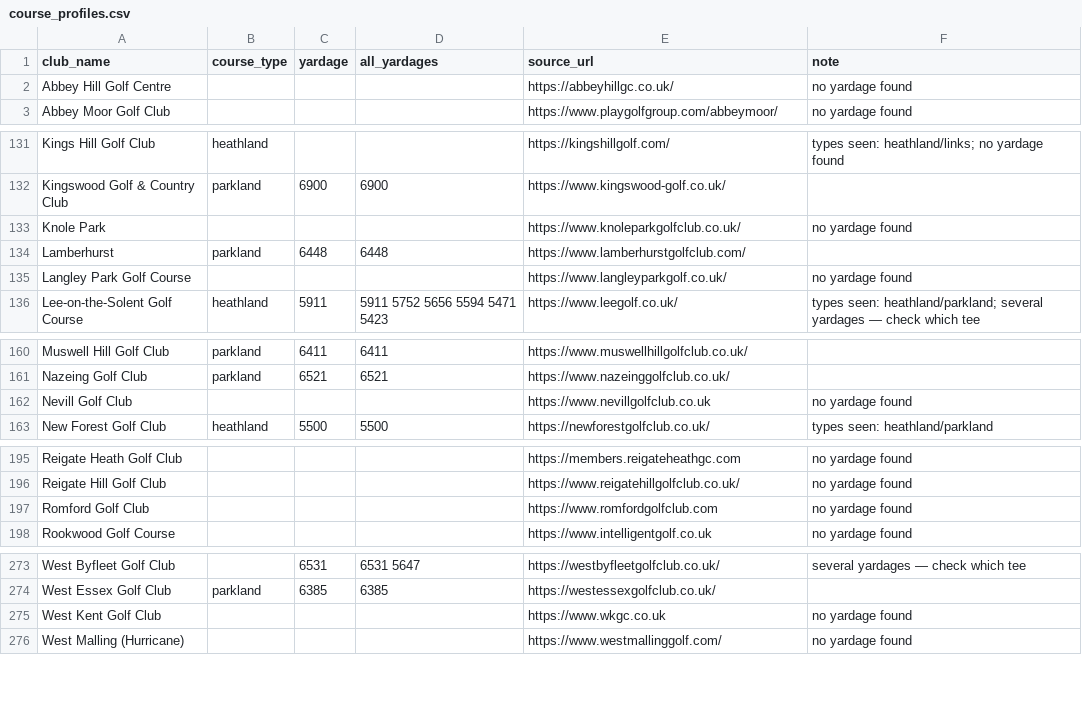
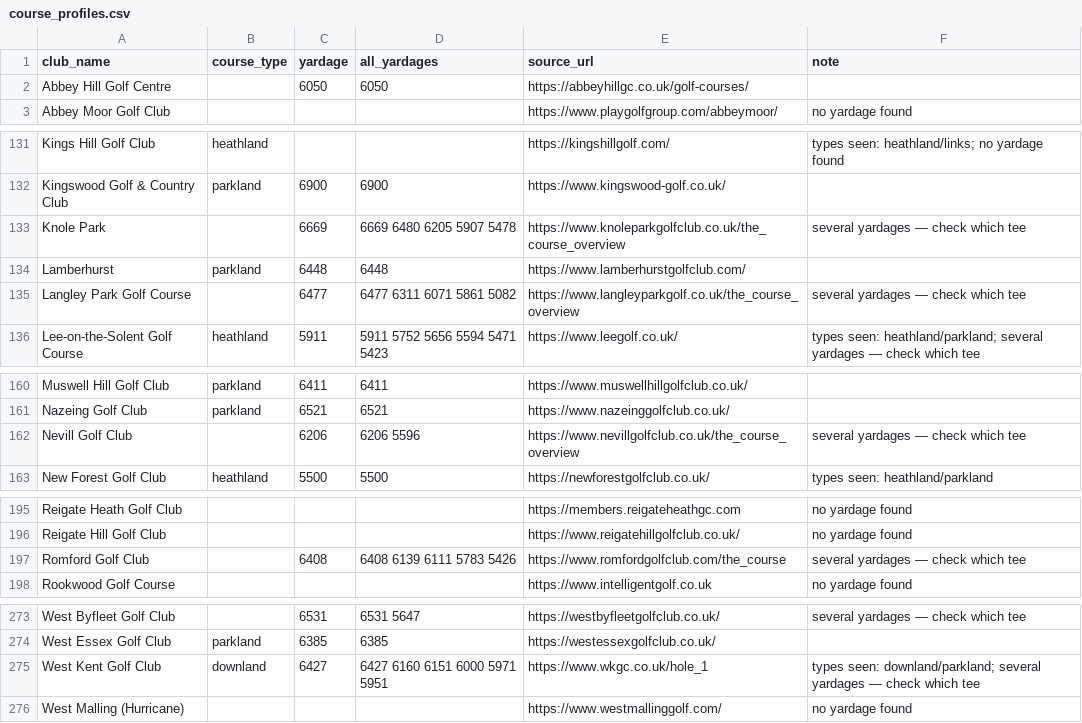
Before and after one commit to joechaplin1988/golfapp, a CSV file: course_profiles.csv, drawn as a sheet; only a part is shown, gaps mark what is left out; the diff covers the shown part only.

```diff
--- a/course_profiles.csv
+++ b/course_profiles.csv
@@ -1,3 +1,3 @@
 club_name,course_type,yardage,all_yardages,source_url,note
-Abbey Hill Golf Centre,,,,https://abbeyhillgc.co.uk/,no yardage found
+Abbey Hill Golf Centre,,6050,6050,https://abbeyhillgc.co.uk/golf-courses/,
 Abbey Moor Golf Club,,,,https://www.playgolfgroup.com/abbeymoor/,no yardage found
@@ -132,5 +132,5 @@ Kings Hill Golf Club,heathland,,,https://kingshillgolf.com/,types seen: heathlan
 Kingswood Golf & Country Club,parkland,6900,6900,https://www.kingswood-golf.co.uk/,
-Knole Park,,,,https://www.knoleparkgolfclub.co.uk/,no yardage found
+Knole Park,,6669,6669 6480 6205 5907 5478,https://www.knoleparkgolfclub.co.uk/the_course_overview,several yardages — check which tee
 Lamberhurst,parkland,6448,6448,https://www.lamberhurstgolfclub.com/,
-Langley Park Golf Course,,,,https://www.langleyparkgolf.co.uk/,no yardage found
+Langley Park Golf Course,,6477,6477 6311 6071 5861 5082,https://www.langleyparkgolf.co.uk/the_course_overview,several yardages — check which tee
 Lee-on-the-Solent Golf Course,heathland,5911,5911 5752 5656 5594 5471 5423,https://www.leegolf.co.uk/,types seen: heathland/parkland; several yardages — check which tee
@@ -161,3 +161,3 @@ Muswell Hill Golf Club,parkland,6411,6411,https://www.muswellhillgolfclub.co.uk/
 Nazeing Golf Club,parkland,6521,6521,https://www.nazeinggolfclub.co.uk/,
-Nevill Golf Club,,,,https://www.nevillgolfclub.co.uk,no yardage found
+Nevill Golf Club,,6206,6206 5596,https://www.nevillgolfclub.co.uk/the_course_overview,several yardages — check which tee
 New Forest Golf Club,heathland,5500,5500,https://newforestgolfclub.co.uk/,types seen: heathland/parkland
@@ -196,3 +196,3 @@ Reigate Heath Golf Club,,,,https://members.reigateheathgc.com,no yardage found
 Reigate Hill Golf Club,,,,https://www.reigatehillgolfclub.co.uk/,no yardage found
-Romford Golf Club,,,,https://www.romfordgolfclub.com,no yardage found
+Romford Golf Club,,6408,6408 6139 6111 5783 5426,https://www.romfordgolfclub.com/the_course,several yardages — check which tee
 Rookwood Golf Course,,,,https://www.intelligentgolf.co.uk,no yardage found
@@ -274,3 +274,3 @@ West Byfleet Golf Club,,6531,6531 5647,https://westbyfleetgolfclub.co.uk/,severa
 West Essex Golf Club,parkland,6385,6385,https://westessexgolfclub.co.uk/,
-West Kent Golf Club,,,,https://www.wkgc.co.uk,no yardage found
+West Kent Golf Club,downland,6427,6427 6160 6151 6000 5971 5951,https://www.wkgc.co.uk/hole_1,types seen: downland/parkland; several yardages — check which tee
 West Malling (Hurricane),,,,https://www.westmallinggolf.com/,no yardage found
```
Also changed, not shown: 106 edited cells elsewhere in this file, 2 other files.
